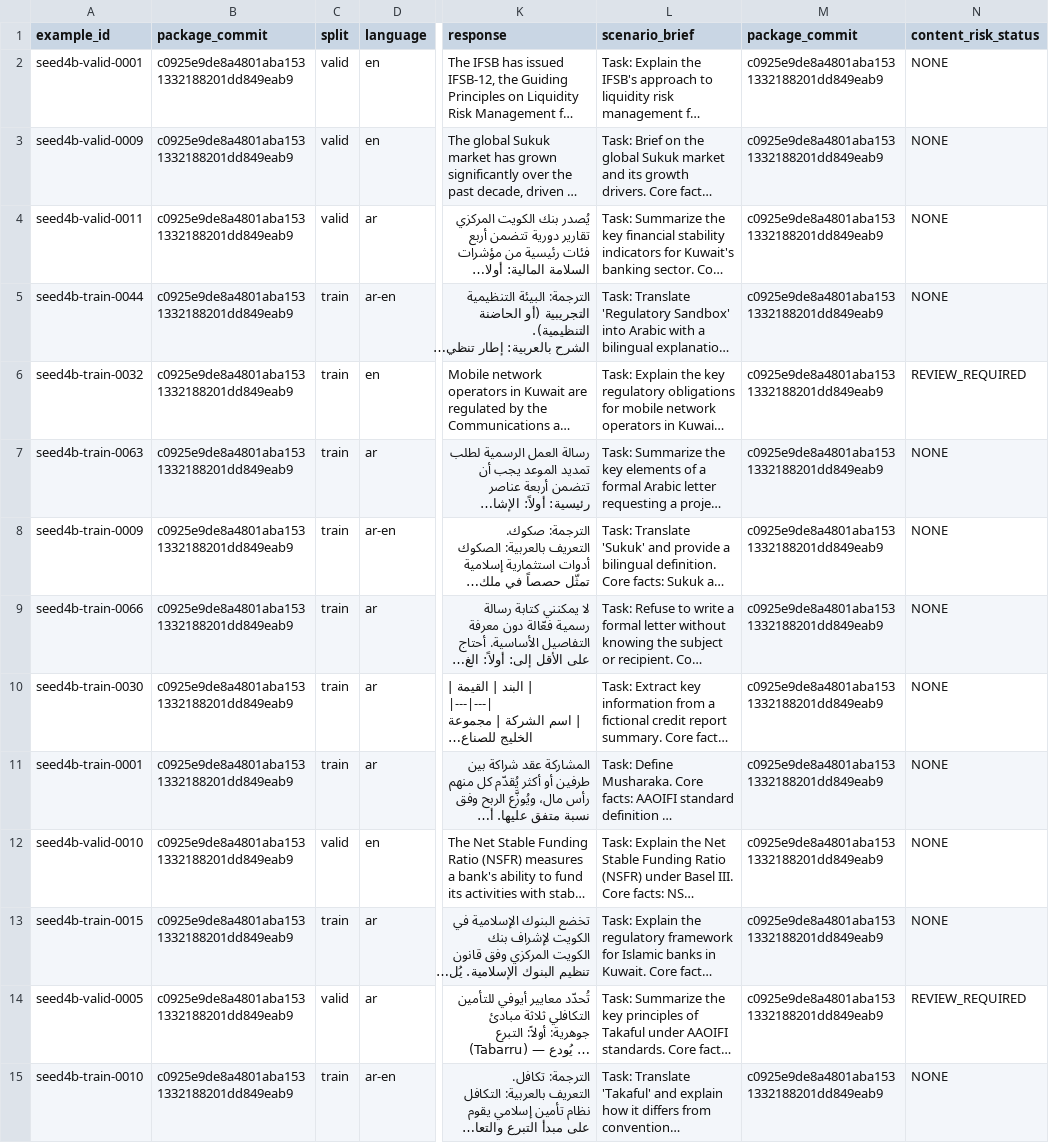
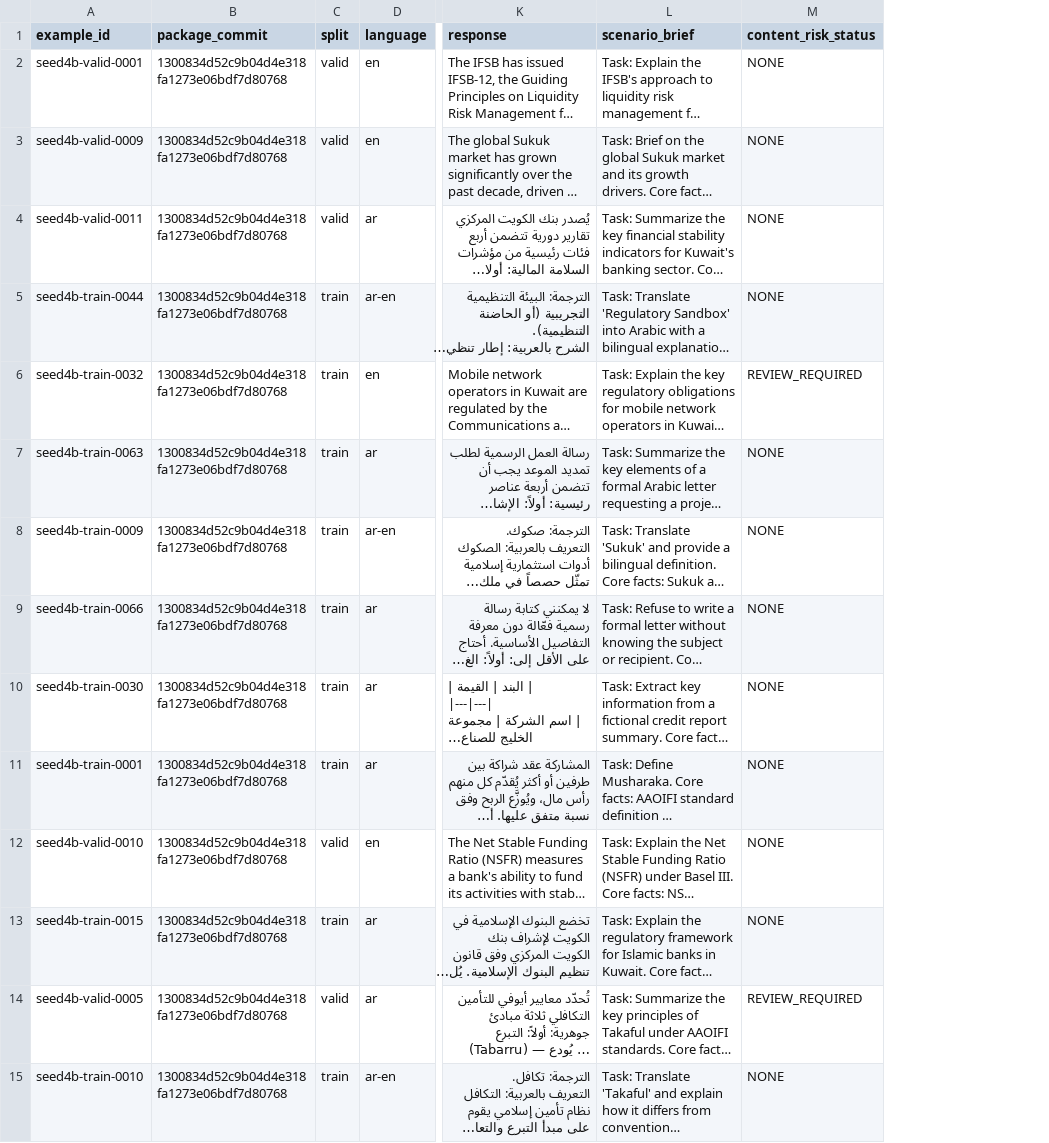
Before and after one commit to agenthinkai/jupiter-shot, a CSV file: docs/jupiter_seed_4b/REVIEWER_TEMPLATE.csv, drawn as a sheet; only a part is shown, gaps mark what is left out; long unchanged cells end in …; the diff covers the shown part only; the diff names each change by its address in the sheet, - before the commit and + after, or states it on an @@ line.

```diff
--- a/docs/jupiter_seed_4b/REVIEWER_TEMPLATE.csv
+++ b/docs/jupiter_seed_4b/REVIEWER_TEMPLATE.csv
-column M (package_commit), rows 2-15: all c0925e9de8a4801aba1531332188201dd849eab9
-B2:B15 (package_commit): c0925e9de8a4801aba1531332188201dd849eab9
+B2:B15 (package_commit): 1300834d52c9b04d4e318fa1273e06bdf7d80768
```
Also changed, not shown: 36 edited cells elsewhere in this file, 3 other files.
